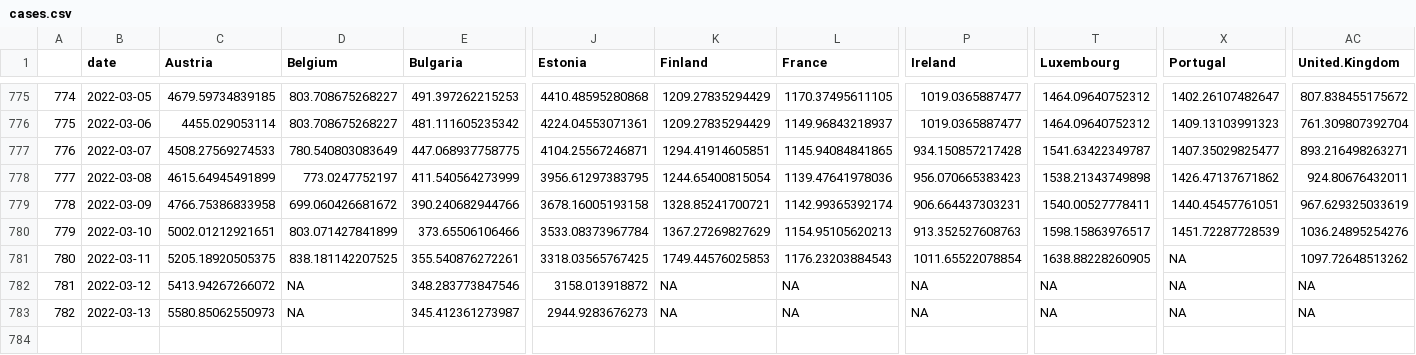
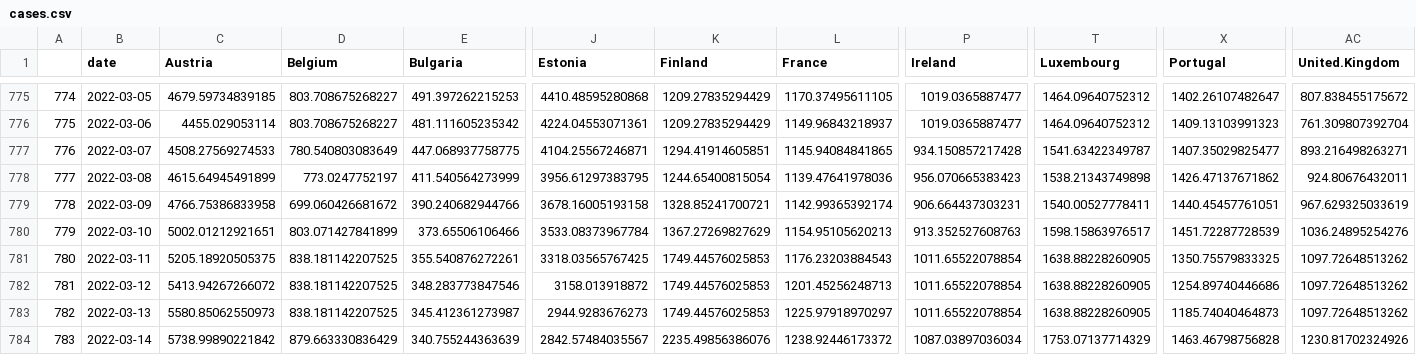
Before and after one commit to dfin-econ/dashboard, a CSV file: cases.csv, drawn as a sheet; only a part is shown, gaps mark what is left out; rows hold the shown columns only; the diff names each change by its address in the sheet, - before the commit and + after, or states it on an @@ line.

```diff
--- a/cases.csv
+++ b/cases.csv
-X781 (Portugal): NA
+X781 (Portugal): 1350.75579833325
-D782:D783 (Belgium): NA
+D782:D783 (Belgium): 838.181142207525
-K782:K783 (Finland): NA
+K782:K783 (Finland): 1749.44576025853
-L782 (France): NA
+L782 (France): 1201.45256248713
-P782:P783 (Ireland): NA
+P782:P783 (Ireland): 1011.65522078854
-T782:T783 (Luxembourg): NA
+T782:T783 (Luxembourg): 1638.88228260905
-X782 (Portugal): NA
+X782 (Portugal): 1254.89740446686
-AC782:AC783 (United.Kingdom): NA
+AC782:AC783 (United.Kingdom): 1097.72648513262
-L783 (France): NA
+L783 (France): 1225.97918970297
-X783 (Portugal): NA
+X783 (Portugal): 1185.74040464873
+row 784: 783 | 2022-03-14 | 5738.99890221842 | 879.663330836429 | 340.755244363639 | 2842.57484035567 | 2235.49856386076 | 1238.92446173372 | 1087.03897036034 | 1753.07137714329 | 1463.46798756828 | 1230.81702324926
```
Also changed, not shown: cumulcases.csv, 1 other file.
